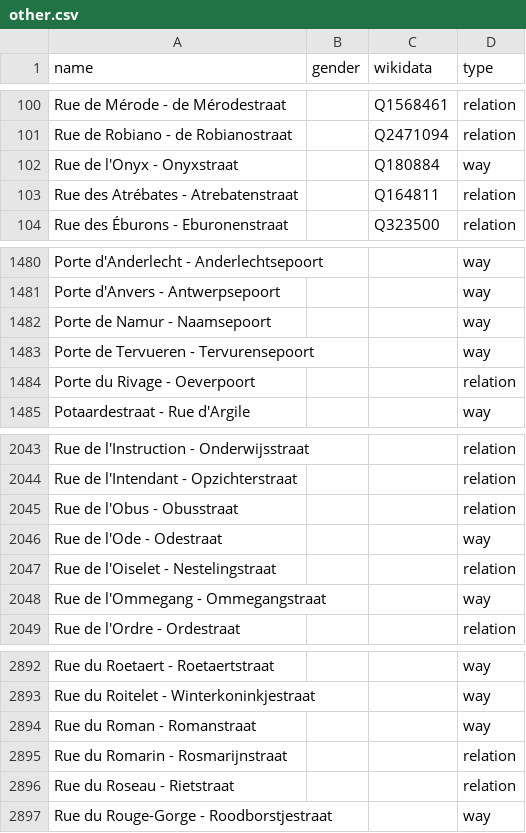
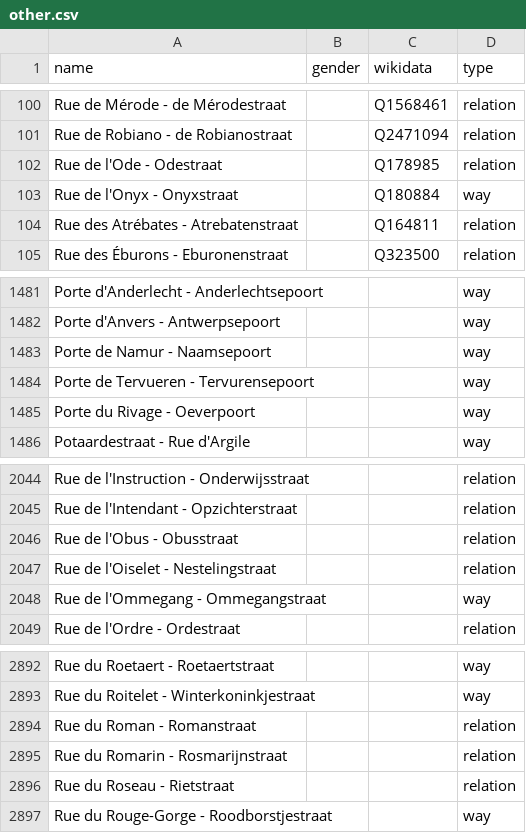
Before and after one commit to EqualStreetNames/equalstreetnames-brussels, a CSV file: data/other.csv, drawn as a sheet; only a part is shown, gaps mark what is left out; removed rows and columns are numbered as before the commit, all else as after; the diff names each change by its address in the sheet, - before the commit and + after, or states it on an @@ line.

```diff
--- a/data/other.csv
+++ b/data/other.csv
+row 102: Rue de l'Ode - Odestraat |  | Q178985 | relation
-D1485 (type): relation
+D1485 (type): way
-row 2046: Rue de l'Ode - Odestraat |  |  | way
-D2894 (type): way
+D2894 (type): relation
```
Also changed, not shown: data/gender.csv, 4 other files.
